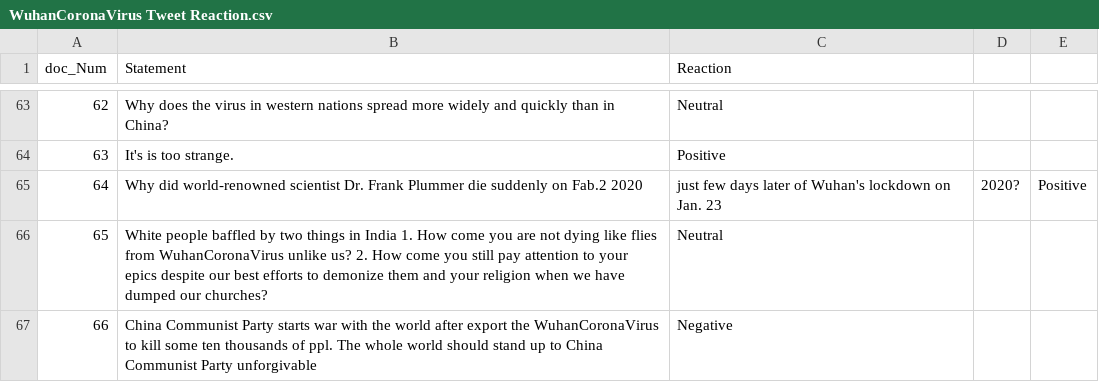
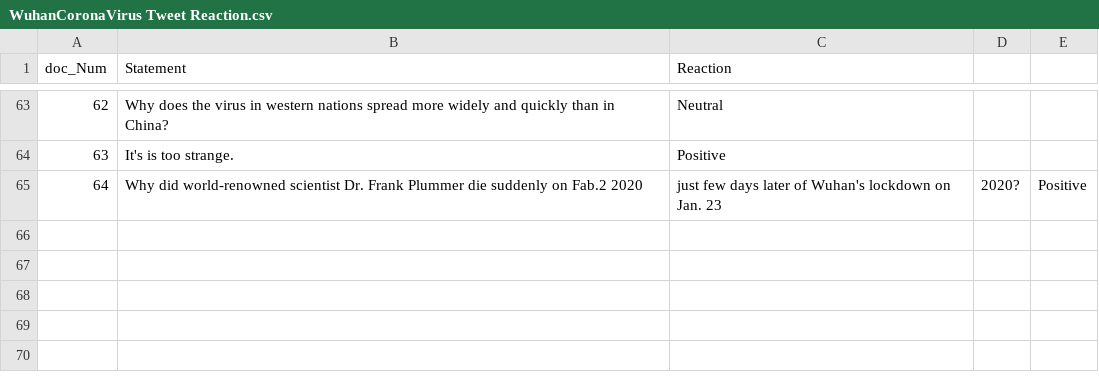
Before and after one commit to NikhithaKunati/INFO5731_Spring2020, a CSV file: WuhanCoronaVirus Tweet Reaction.csv, drawn as a sheet; only a part is shown, gaps mark what is left out.

Commit message:
Update WuhanCoronaVirus Tweet Reaction.csv

```diff
--- a/WuhanCoronaVirus Tweet Reaction.csv
+++ b/WuhanCoronaVirus Tweet Reaction.csv
@@ -65,3 +65 @@
 64,Why did world-renowned scientist Dr. Frank Plummer die suddenly on Fab.2 2020, just few days later of Wuhan's lockdown on Jan. 23, 2020?,Positive
-65,White people baffled by two things in India 1. How come you are not dying like flies from WuhanCoronaVirus unlike us? 2. How come you still pay attention to your epics despite our best efforts to demonize them and your religion when we have dumped our churches?,Neutral
-66,China Communist Party starts war with the world after export the WuhanCoronaVirus to kill some ten thousands of ppl. The whole world should stand up to China Communist Party unforgivable,Negative
```
